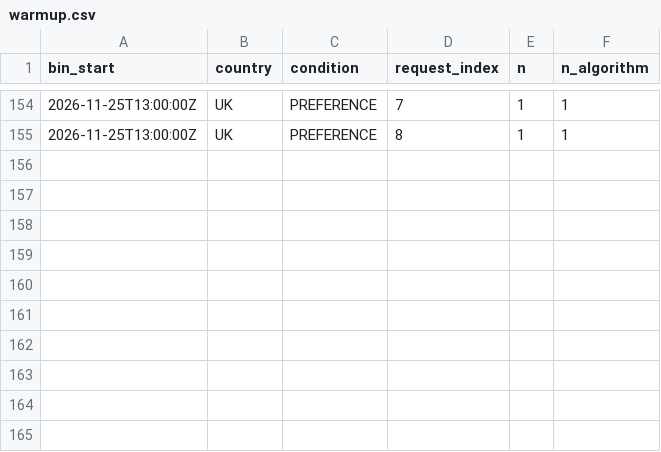
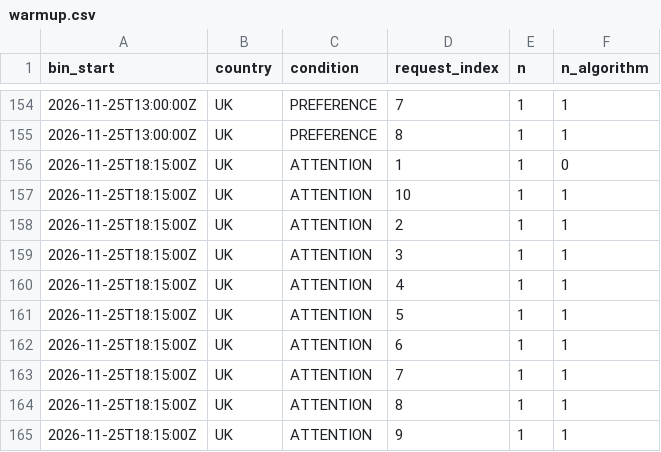
Before and after one commit to btrantruong/preferfeed-status, a CSV file: data/warmup.csv, drawn as a sheet; only a part is shown, gaps mark what is left out; the diff names each change by its address in the sheet, - before the commit and + after, or states it on an @@ line.

Commit message:
data: pulled_at 2026-11-25T18:27:06Z (laptop)

```diff
--- a/data/warmup.csv
+++ b/data/warmup.csv
+row 156: 2026-11-25T18:15:00Z | UK | ATTENTION | 1 | 1 | 0
+row 157: 2026-11-25T18:15:00Z | UK | ATTENTION | 10 | 1 | 1
+row 158: 2026-11-25T18:15:00Z | UK | ATTENTION | 2 | 1 | 1
+row 159: 2026-11-25T18:15:00Z | UK | ATTENTION | 3 | 1 | 1
+row 160: 2026-11-25T18:15:00Z | UK | ATTENTION | 4 | 1 | 1
+row 161: 2026-11-25T18:15:00Z | UK | ATTENTION | 5 | 1 | 1
+row 162: 2026-11-25T18:15:00Z | UK | ATTENTION | 6 | 1 | 1
+row 163: 2026-11-25T18:15:00Z | UK | ATTENTION | 7 | 1 | 1
+row 164: 2026-11-25T18:15:00Z | UK | ATTENTION | 8 | 1 | 1
+row 165: 2026-11-25T18:15:00Z | UK | ATTENTION | 9 | 1 | 1
```
Also changed, not shown: data/active.csv, data/algo_calls.csv, 7 other files.
